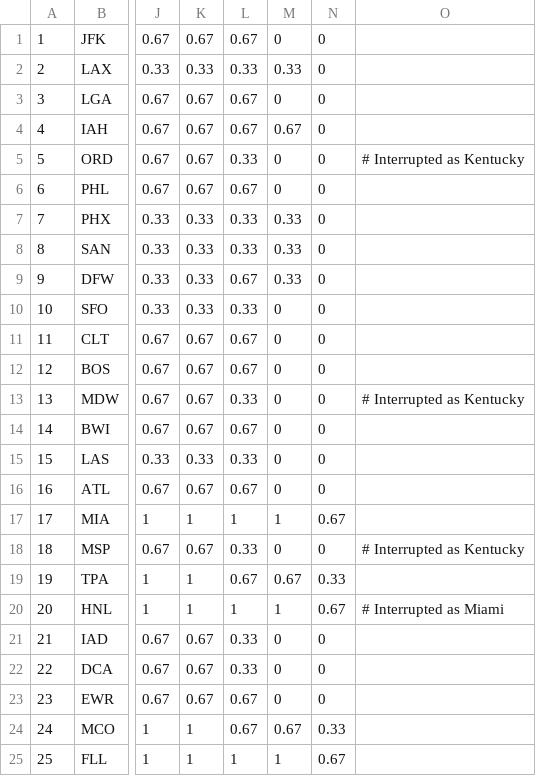
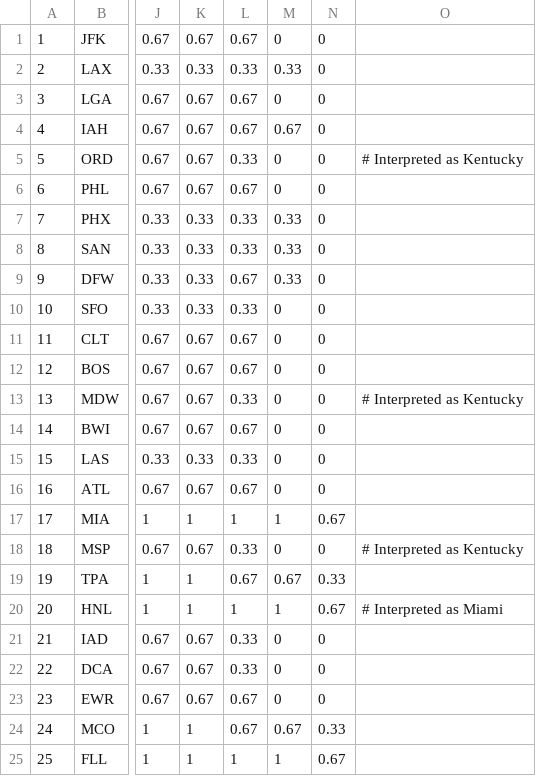
Before and after one commit to derrickaw/Zika_Virus, a CSV file: Data/mosCurves.csv, drawn as a sheet; only a part is shown, gaps mark what is left out; the diff names each change by its address in the sheet, - before the commit and + after, or states it on an @@ line.

```diff
--- a/Data/mosCurves.csv
+++ b/Data/mosCurves.csv
-O5: # Interrupted as Kentucky
+O5: # Interpreted as Kentucky
-O13: # Interrupted as Kentucky
+O13: # Interpreted as Kentucky
-O18: # Interrupted as Kentucky
+O18: # Interpreted as Kentucky
-O20: # Interrupted as Miami
+O20: # Interpreted as Miami
```
Also changed, not shown: Data/airlineRoutesPassengerData.csv, Data/airportsMin.csv, 2 other files.
